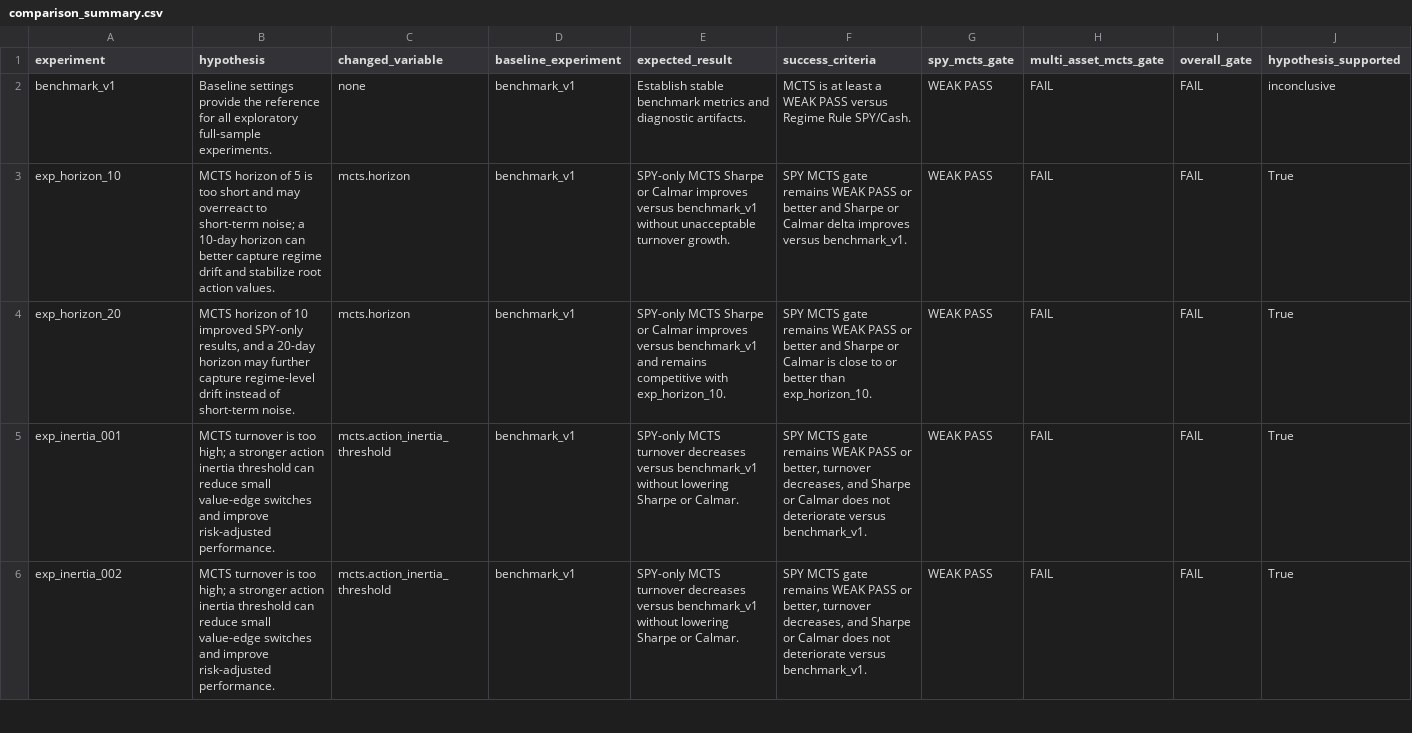
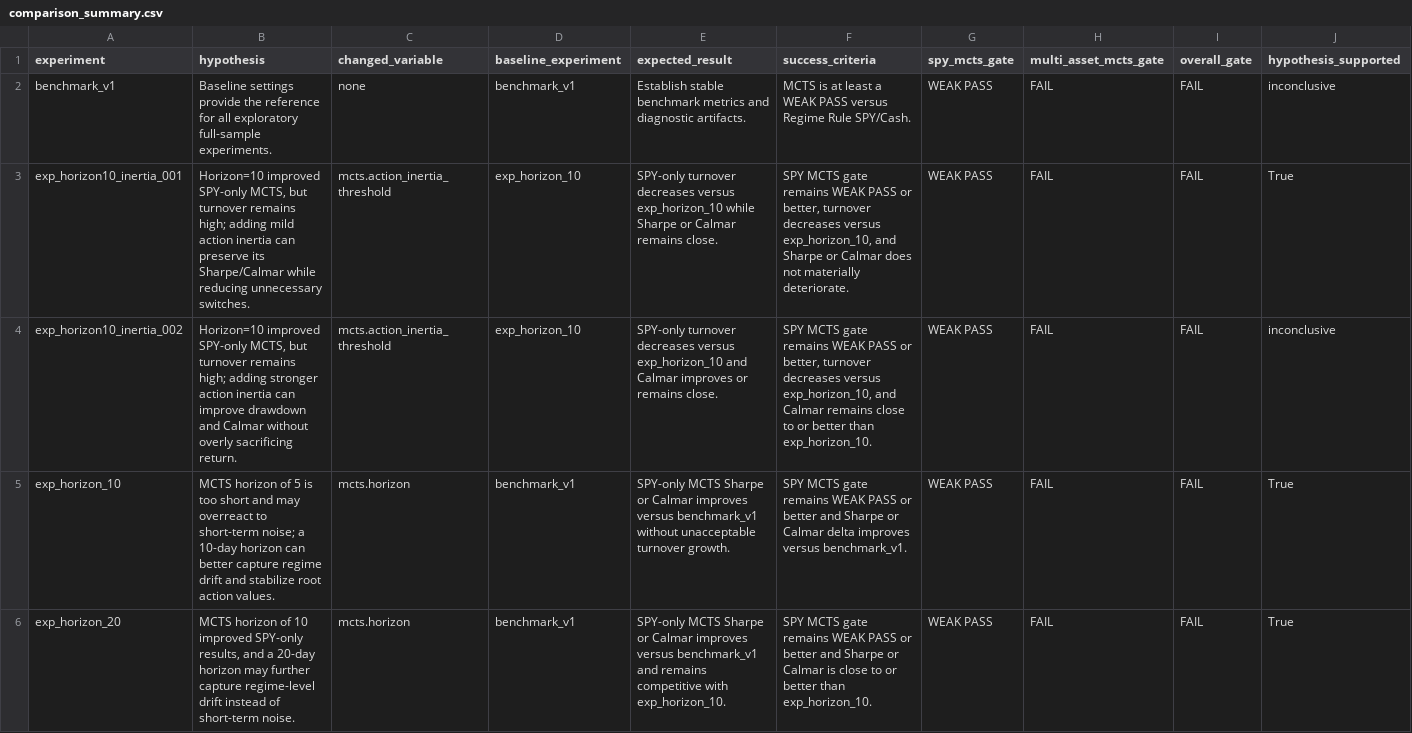
Before and after one commit to nasonliu/market-attractor-mcts, a CSV file: experiments/comparison_summary.csv, drawn as a sheet; only a part is shown; the shorter side is filled out with more unchanged rows; rows hold the shown columns only; the diff names each change by its address in the sheet, - before the commit and + after, or states it on an @@ line.

Commit message:
Experiment: horizon10 inertia thresholds
Changed variable: mcts.action_inertia_threshold with exp_horizon_10 as the baseline\nExperiments added: exp_horizon10_inertia_001, exp_horizon10_inertia_002\nBest result: exp_horizon10_inertia_001 reduced SPY MCTS annualized turnover to 50.09 and stayed above benchmark on Sharpe/Calmar, but it did not preserve exp_horizon_10 performance; exp_horizon10_inertia_002 reduced turnover further to 44.67 but gave back too much return and risk-adjusted performance.\nGate result: exp_horizon10_inertia_001 spy_mcts_gate=WEAK PASS, multi_asset_mcts_gate=FAIL; exp_horizon10_inertia_002 spy_mcts_gate=WEAK PASS, multi_asset_mcts_gate=FAIL.\nDecision: KEEP_EXPLORATORY for exp_horizon10_inertia_001; NEEDS_FOLLOWUP in automated review for exp_horizon10_inertia_002, with subagent recommending algorithm-candidate rejection.\nNext recommended experiment: pause now per user request; when resumed, test MultiAsset MCTS switching/turnover control as a single-variable experiment.

```diff
--- a/experiments/comparison_summary.csv
+++ b/experiments/comparison_summary.csv
+row 3: exp_horizon10_inertia_001 | Horizon=10 improved SPY-only MCTS, but turnover remains high; adding mild action inertia can preserve its Sharpe/Calmar while reducing unnecessary switches. | mcts.action_inertia_threshold | exp_horizon_10 | SPY-only turnover decreases versus exp_horizon_10 while Sharpe or Calmar remains close. | SPY MCTS gate remains WEAK PASS or better, turnover decreases versus exp_horizon_10, and Sharpe or Calmar does not materially deteriorate. | WEAK PASS | FAIL | FAIL | True
+row 4: exp_horizon10_inertia_002 | Horizon=10 improved SPY-only MCTS, but turnover remains high; adding stronger action inertia can improve drawdown and Calmar without overly sacrificing return. | mcts.action_inertia_threshold | exp_horizon_10 | SPY-only turnover decreases versus exp_horizon_10 and Calmar improves or remains close. | SPY MCTS gate remains WEAK PASS or better, turnover decreases versus exp_horizon_10, and Calmar remains close to or better than exp_horizon_10. | WEAK PASS | FAIL | FAIL | inconclusive
```
Also changed, not shown: 46 other files.
